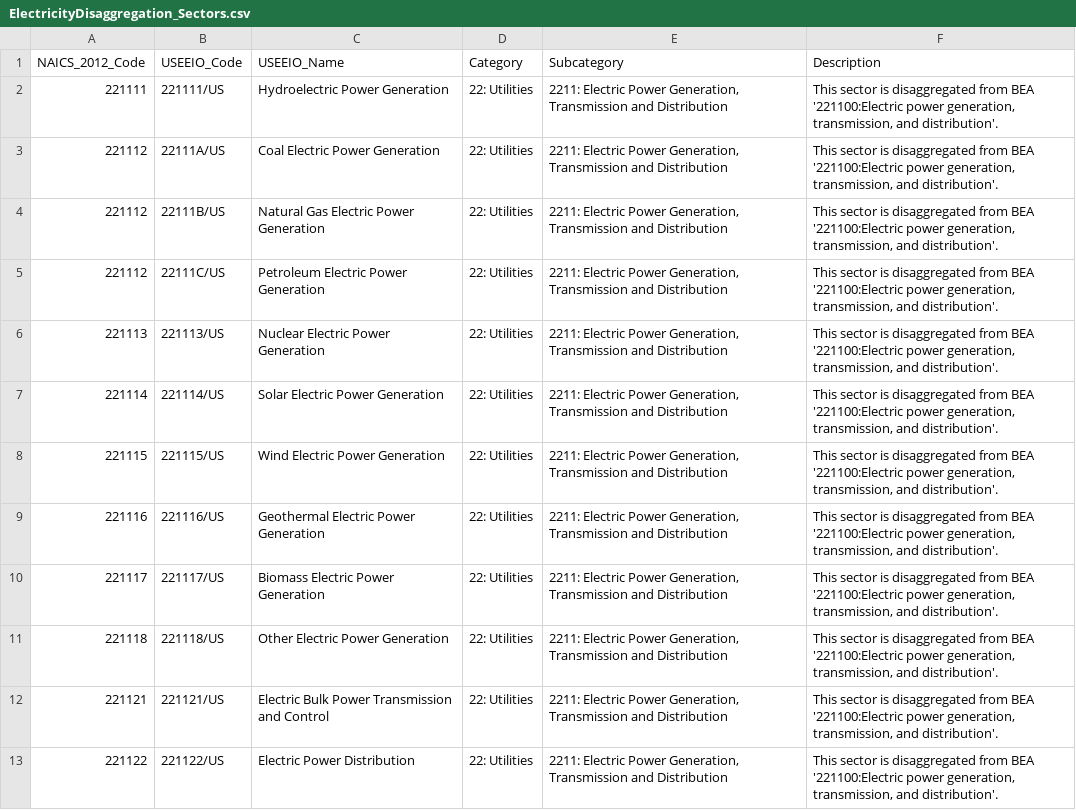
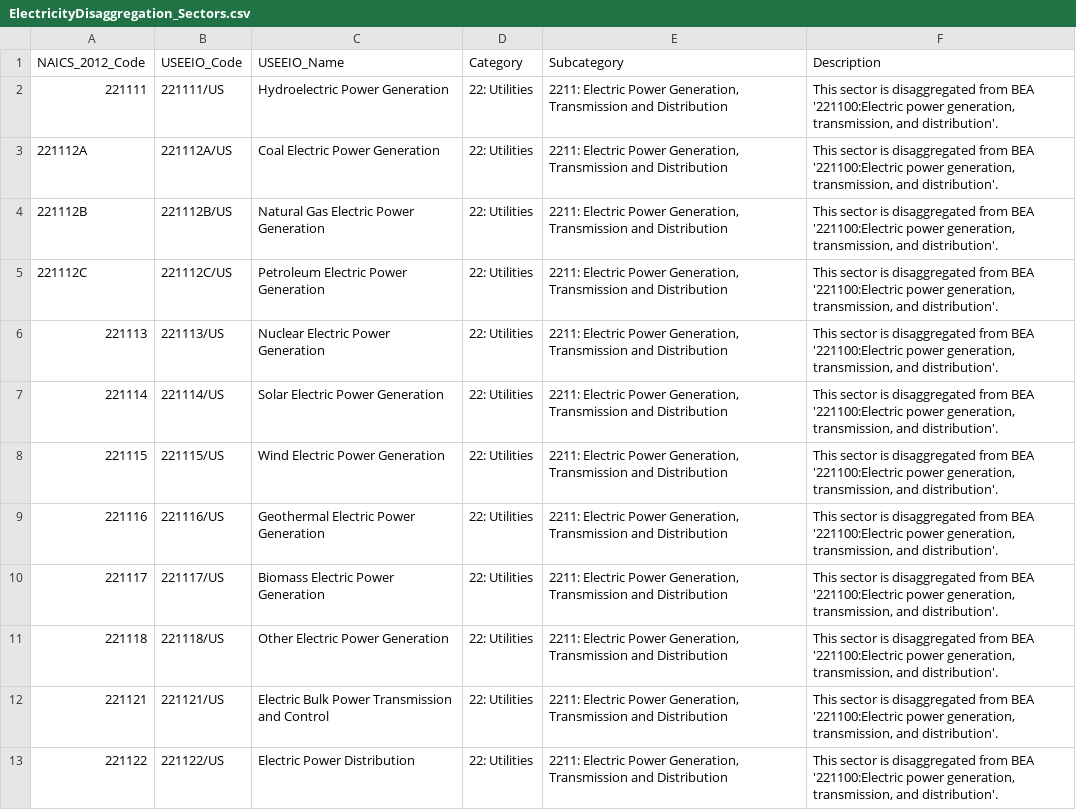
Before and after one commit to USEPA/useeior, a CSV file: inst/extdata/disaggspecs/ElectricityDisaggregation_Sectors.csv, drawn as a sheet.

```diff
--- a/inst/extdata/disaggspecs/ElectricityDisaggregation_Sectors.csv
+++ b/inst/extdata/disaggspecs/ElectricityDisaggregation_Sectors.csv
@@ -2,5 +2,5 @@ NAICS_2012_Code,USEEIO_Code,USEEIO_Name,Category,Subcategory,Description
 221111,221111/US,Hydroelectric Power Generation,22: Utilities,"2211: Electric Power Generation, Transmission and Distribution","This sector is disaggregated from BEA '221100:Electric power generation, transmission, and distribution'."
-221112,22111A/US,Coal Electric Power Generation,22: Utilities,"2211: Electric Power Generation, Transmission and Distribution","This sector is disaggregated from BEA '221100:Electric power generation, transmission, and distribution'."
-221112,22111B/US,Natural Gas Electric Power Generation,22: Utilities,"2211: Electric Power Generation, Transmission and Distribution","This sector is disaggregated from BEA '221100:Electric power generation, transmission, and distribution'."
-221112,22111C/US,Petroleum Electric Power Generation,22: Utilities,"2211: Electric Power Generation, Transmission and Distribution","This sector is disaggregated from BEA '221100:Electric power generation, transmission, and distribution'."
+221112A,221112A/US,Coal Electric Power Generation,22: Utilities,"2211: Electric Power Generation, Transmission and Distribution","This sector is disaggregated from BEA '221100:Electric power generation, transmission, and distribution'."
+221112B,221112B/US,Natural Gas Electric Power Generation,22: Utilities,"2211: Electric Power Generation, Transmission and Distribution","This sector is disaggregated from BEA '221100:Electric power generation, transmission, and distribution'."
+221112C,221112C/US,Petroleum Electric Power Generation,22: Utilities,"2211: Electric Power Generation, Transmission and Distribution","This sector is disaggregated from BEA '221100:Electric power generation, transmission, and distribution'."
 221113,221113/US,Nuclear Electric Power Generation,22: Utilities,"2211: Electric Power Generation, Transmission and Distribution","This sector is disaggregated from BEA '221100:Electric power generation, transmission, and distribution'."
```
Also changed, not shown: inst/extdata/disaggspecs/ElectricityDisaggregationDetail_Make.csv, inst/extdata/disaggspecs/ElectricityDisaggregationDetail_Use.csv, 1 other file.
